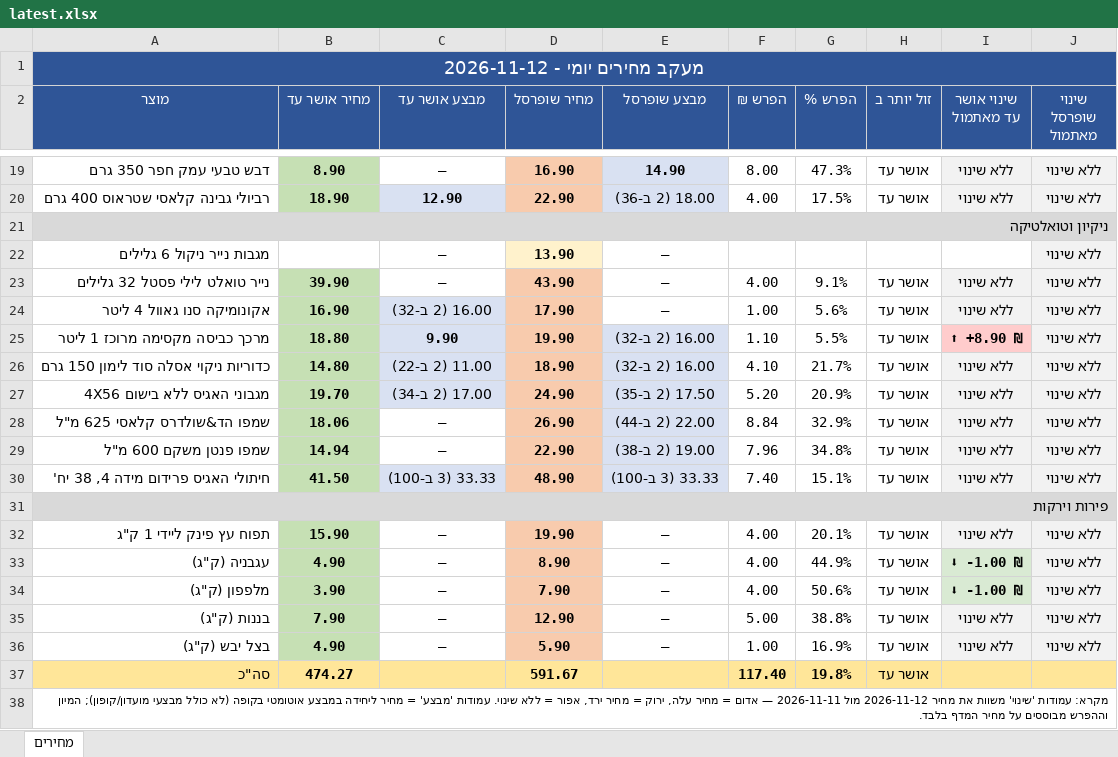
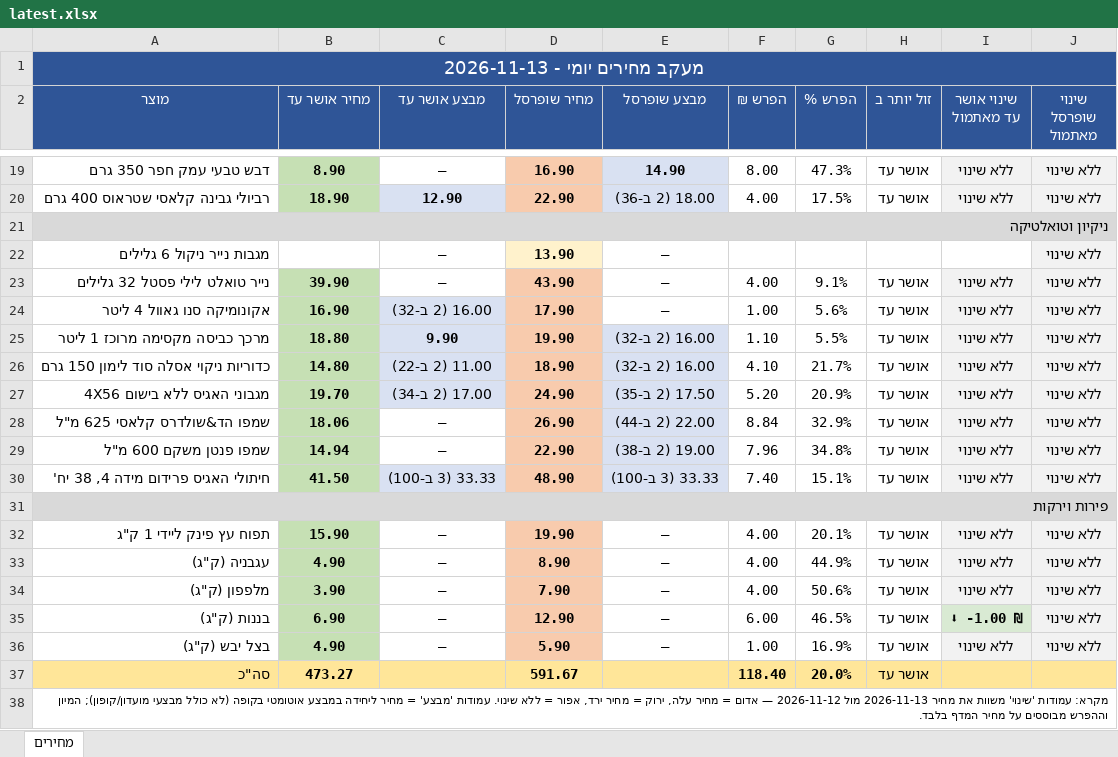
Before and after one commit to Gur1963/MYQA, an Excel workbook: grocery-prices/latest.xlsx, sheet מחירים, drawn as a sheet; only a part is shown, gaps mark what is left out; values as stored, in another font and other column widths than the file's, no borders; the diff names each change by its address in the sheet, - before the commit and + after, or states it on an @@ line.

```diff
--- a/grocery-prices/latest.xlsx (sheet מחירים)
+++ b/grocery-prices/latest.xlsx (sheet מחירים)
-A1 (מוצר): מעקב מחירים יומי - 2026-11-12
+A1 (מוצר): מעקב מחירים יומי - 2026-11-13
-I25 (שינוי אושר עד מאתמול): ⬆ +8.90 ₪
+I25 (שינוי אושר עד מאתמול): ללא שינוי
@@ I25 bold: on → off, fill: #FFCCCC → #F2F2F2 @@
-I33:I34 (שינוי אושר עד מאתמול): ⬇ -1.00 ₪
+I33:I34 (שינוי אושר עד מאתמול): ללא שינוי
@@ I33:I34 fill: #D9EAD3 → #F2F2F2, bold: on → off @@
-B35 (מחיר אושר עד): 7.90
+B35 (מחיר אושר עד): 6.90
-F35 (הפרש ₪): 5.00
+F35 (הפרש ₪): 6.00
-G35 (הפרש %): 38.8%
+G35 (הפרש %): 46.5%
-I35 (שינוי אושר עד מאתמול): ללא שינוי
+I35 (שינוי אושר עד מאתמול): ⬇ -1.00 ₪
@@ I35 fill: #F2F2F2 → #D9EAD3, bold: off → on @@
-B37 (מחיר אושר עד): 474.27
+B37 (מחיר אושר עד): 473.27
-F37 (הפרש ₪): 117.40
+F37 (הפרש ₪): 118.40
-G37 (הפרש %): 19.8%
+G37 (הפרש %): 20.0%
-A38 (מוצר): …את מחיר 2026-11-12 מול 2026-11-11 — אדום…
+A38 (מוצר): …את מחיר 2026-11-13 מול 2026-11-12 — אדום…
```
Also changed, not shown: 1 other file.
